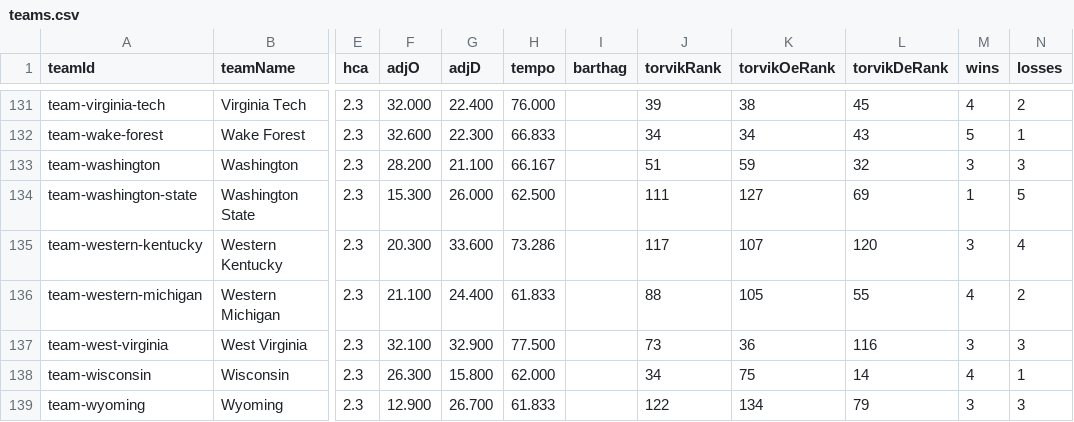
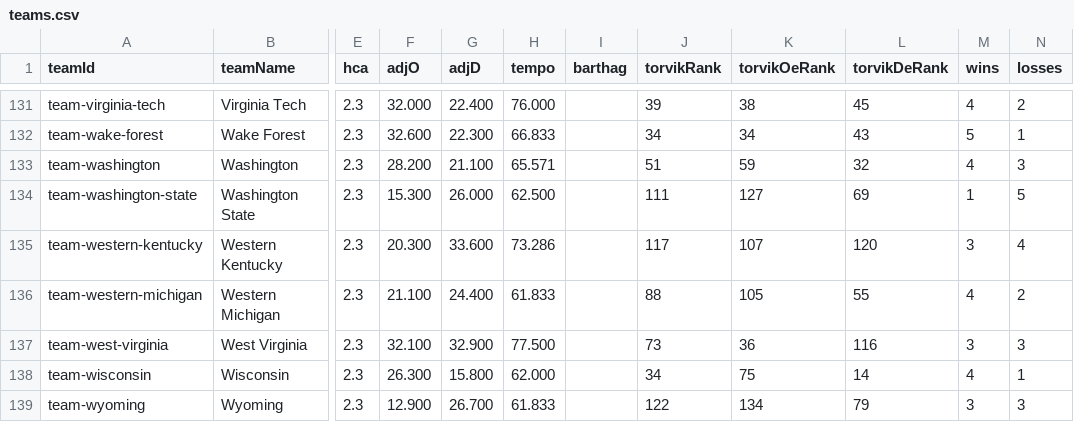
Before and after one commit to rherb94/ncaa-hoops-model, a CSV file: src/data/cfb/teams.csv, drawn as a sheet; only a part is shown, gaps mark what is left out; the diff covers the shown part only; the diff names each change by its address in the sheet, - before the commit and + after, or states it on an @@ line.

```diff
--- a/src/data/cfb/teams.csv
+++ b/src/data/cfb/teams.csv
-H133 (tempo): 66.167
+H133 (tempo): 65.571
-M133 (wins): 3
+M133 (wins): 4
```
Also changed, not shown: 10 edited cells elsewhere in this file, 1 other file.
